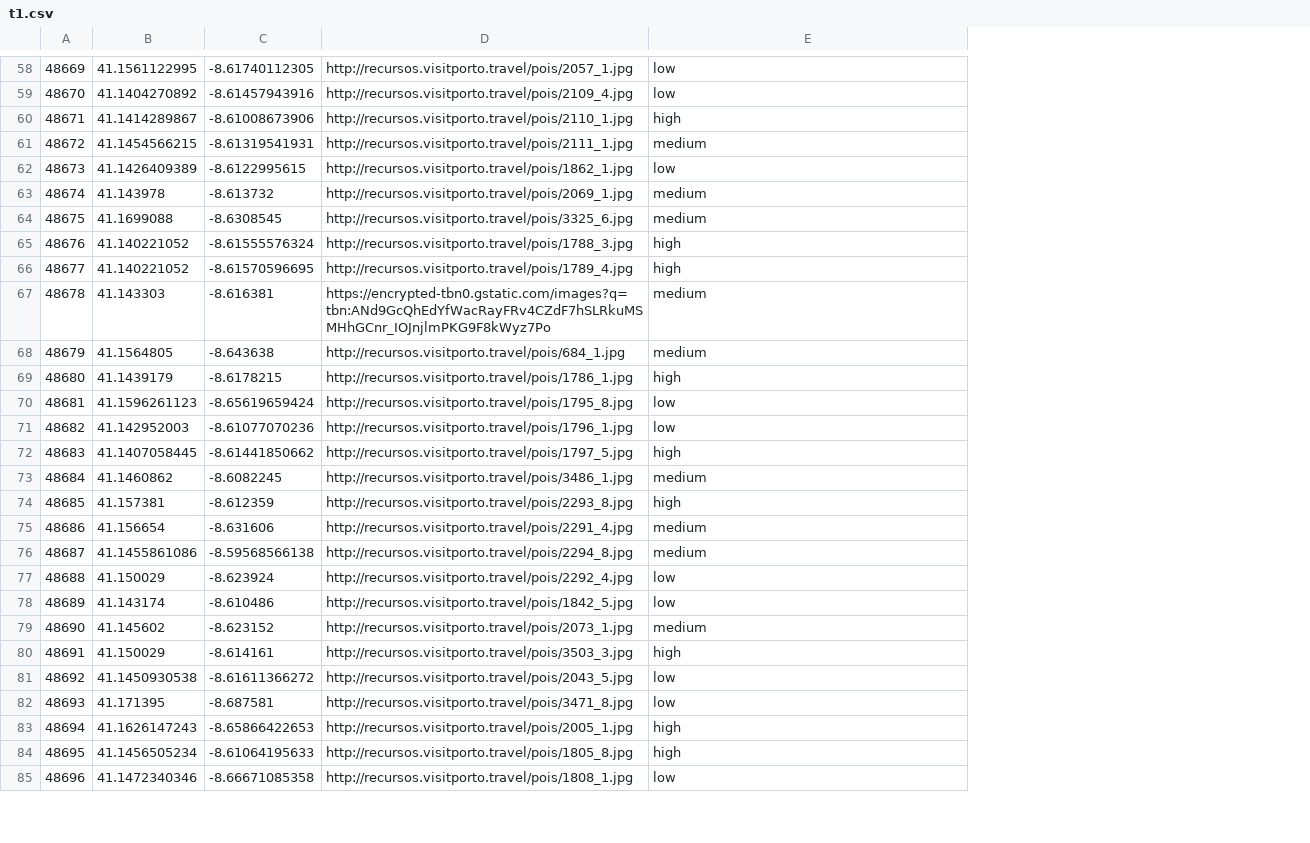
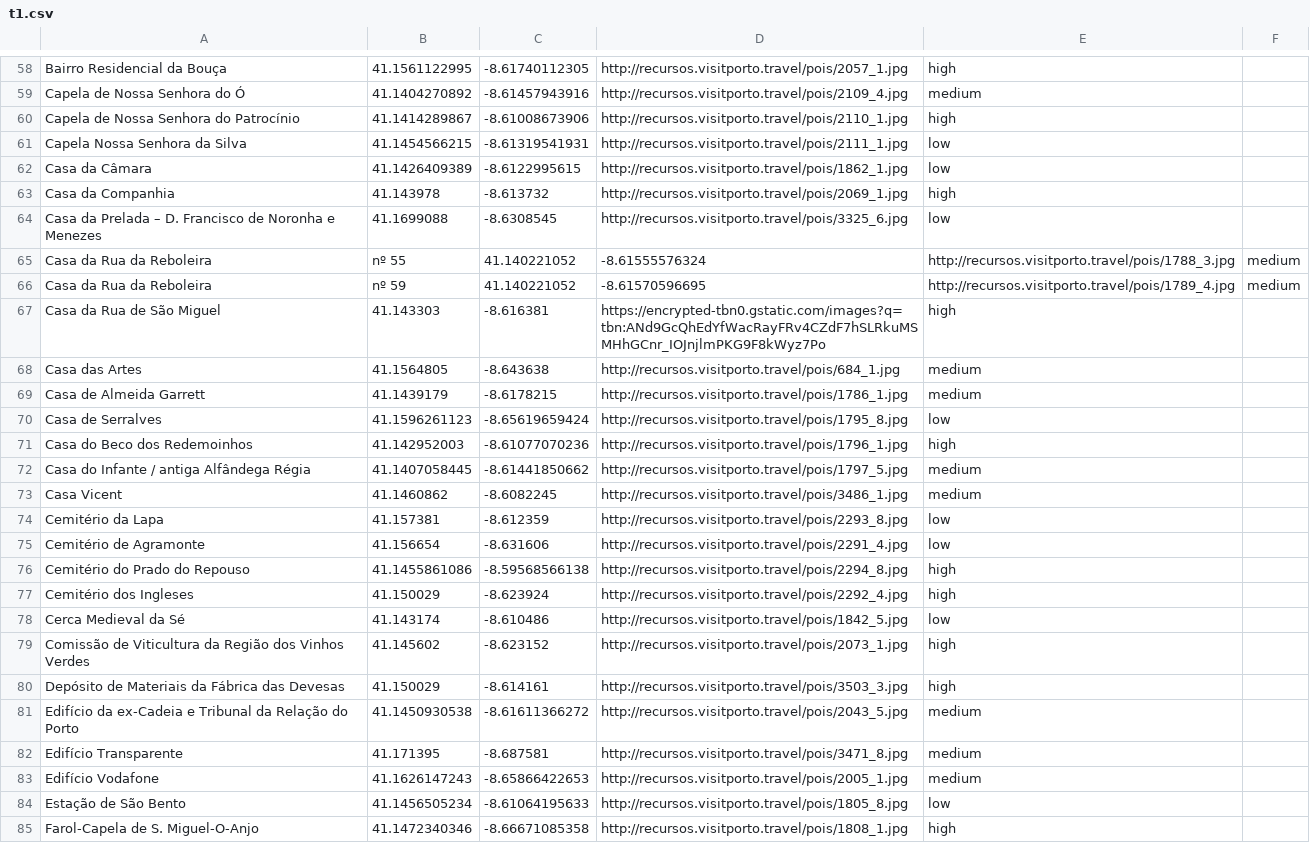
Before and after one commit to JSilva90/jsilva90.github.io, a CSV file: t1.csv, drawn as a sheet; only a part is shown, gaps mark what is left out; removed rows and columns are numbered as before the commit, all else as after; the diff covers the shown part only; the diff names each change by its address in the sheet, - before the commit and + after, or states it on an @@ line.

```diff
--- a/t1.csv
+++ b/t1.csv
-column A, rows 58-64: 48669 | 48670 | 48671 | 48672 | 48673 | 48674 | 48675; rows 67-85: 48678 | 48679 | 48680 | 48681 | 48682 | 48683 | 48684 | 48685 | 48686 | 48687 | 48688 | 48689 | 48690 | 48691 | 48692 | 48693 | 48694 | 48695 | 48696
+column A, rows 58-64: Bairro Residencial da Bouça | Capela de Nossa Senhora do Ó | Capela de Nossa Senhora do Patrocínio | Capela Nossa Senhora da Silva | Casa da Câmara | Casa da Companhia | Casa da Prelada – D. Francisco de Noronha e Menezes; rows 67-85: Casa da Rua de São Miguel | Casa das Artes | Casa de Almeida Garrett | Casa de Serralves | Casa do Beco dos Redemoinhos | Casa do Infante / antiga Alfândega Régia | Casa Vicent | Cemitério da Lapa | Cemitério de Agramonte | Cemitério do Prado do Repouso | Cemitério dos Ingleses | Cerca Medieval da Sé | Comissão de Viticultura da Região dos Vinhos Verdes | Depósito de Materiais da Fábrica das Devesas | Edifício da ex-Cadeia e Tribunal da Relação do Porto | Edifício Transparente | Edifício Vodafone | Estação de São Bento | Farol-Capela de S. Miguel-O-Anjo
+column F, empty
-E58: low
+E58: high
-E59: low
+E59: medium
-E61: medium
+E61: low
-E63: medium
+E63: high
-E64: medium
+E64: low
-row 65: 48676 | 41.140221052 | -8.61555576324 | http://recursos.visitporto.travel/pois/1788_3.jpg | high
-row 66: 48677 | 41.140221052 | -8.61570596695 | http://recursos.visitporto.travel/pois/1789_4.jpg | high
+row 65: Casa da Rua da Reboleira | nº 55 | 41.140221052 | -8.61555576324 | http://recursos.visitporto.travel/pois/1788_3.jpg | medium
+row 66: Casa da Rua da Reboleira | nº 59 | 41.140221052 | -8.61570596695 | http://recursos.visitporto.travel/pois/1789_4.jpg | medium
-E67: medium
+E67: high
-E69: high
+E69: medium
-E71: low
+E71: high
-E72: high
+E72: medium
-E74: high
+E74: low
-E75: medium
+E75: low
-E76: medium
+E76: high
-E77: low
+E77: high
-E79: medium
+E79: high
-E81:E82: low
+E81:E82: medium
-E83: high
+E83: medium
-E84: high
+E84: low
-E85: low
+E85: high
```
Also changed, not shown: 62 edited cells elsewhere in this file.
